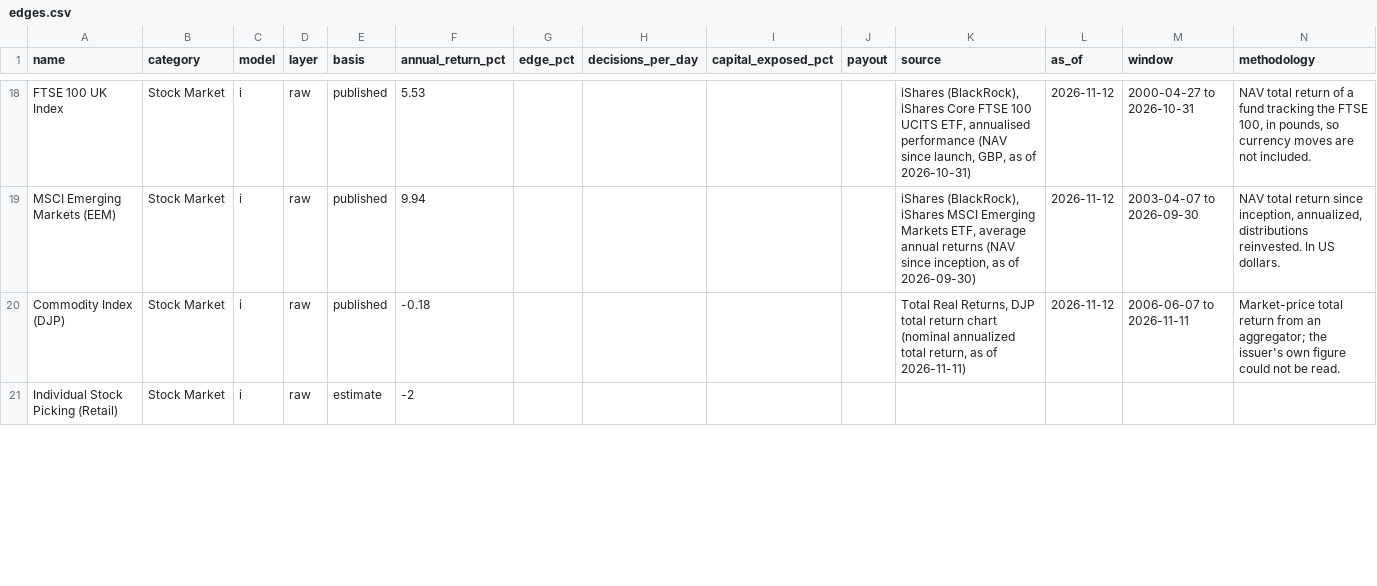
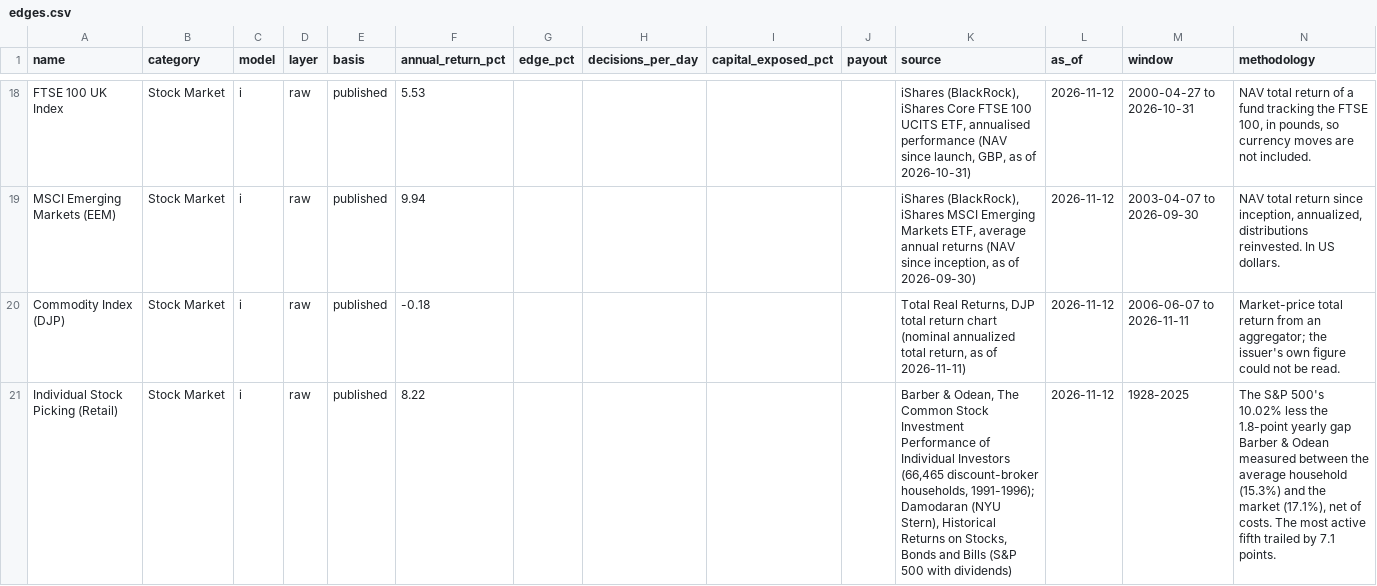
Before and after one commit to ai-automation-tools/edge-spectrum, a CSV file: site/public/spectrum/edges.csv, drawn as a sheet; only a part is shown, gaps mark what is left out; the diff covers the shown part only.

```diff
--- a/site/public/spectrum/edges.csv
+++ b/site/public/spectrum/edges.csv
@@ -20,2 +20,2 @@ MSCI Emerging Markets (EEM),Stock Market,i,raw,published,9.94,,,,,"iShares (Blac
 Commodity Index (DJP),Stock Market,i,raw,published,-0.18,,,,,"Total Real Returns, DJP total return chart (nominal annualized total return, as of 2026-11-11)",2026-11-12,2006-06-07 to 2026-11-11,Market-price total return from an aggregator; the issuer's own figure could not be read.
-Individual Stock Picking (Retail),Stock Market,i,raw,estimate,-2,,,,,,,,
+Individual Stock Picking (Retail),Stock Market,i,raw,published,8.22,,,,,"Barber & Odean, The Common Stock Investment Performance of Individual Investors (66,465 discount-broker households, 1991-1996); Damodaran (NYU Stern), Historical Returns on Stocks, Bonds and Bills (S&P 500 with dividends)",2026-11-12,1928-2025,"The S&P 500's 10.02% less the 1.8-point yearly gap Barber & Odean measured between the average household (15.3%) and the market (17.1%), net of costs. The most active fifth trailed by 7.1 points."
```
Also changed, not shown: 136 edited cells elsewhere in this file, 7 other files.
